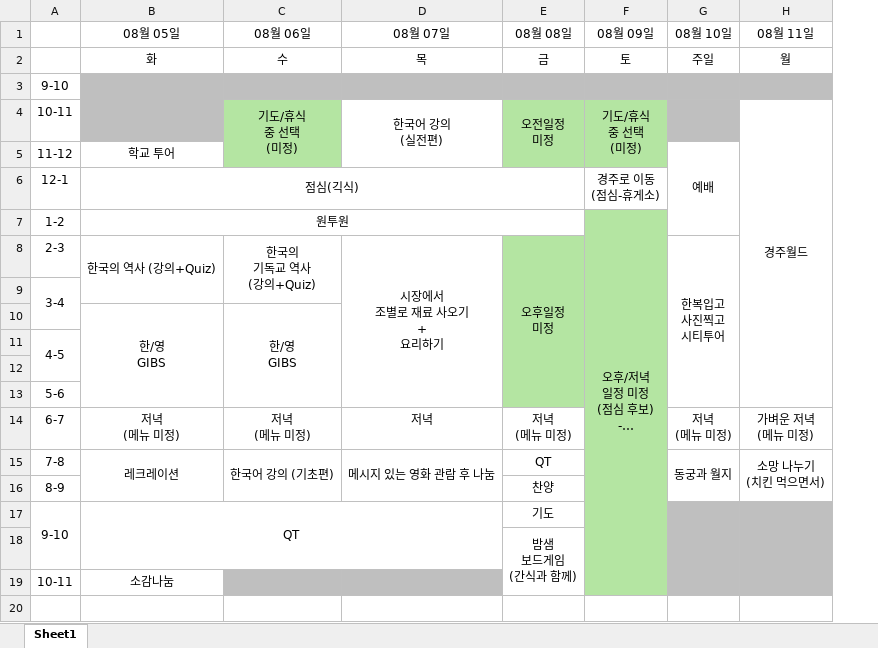
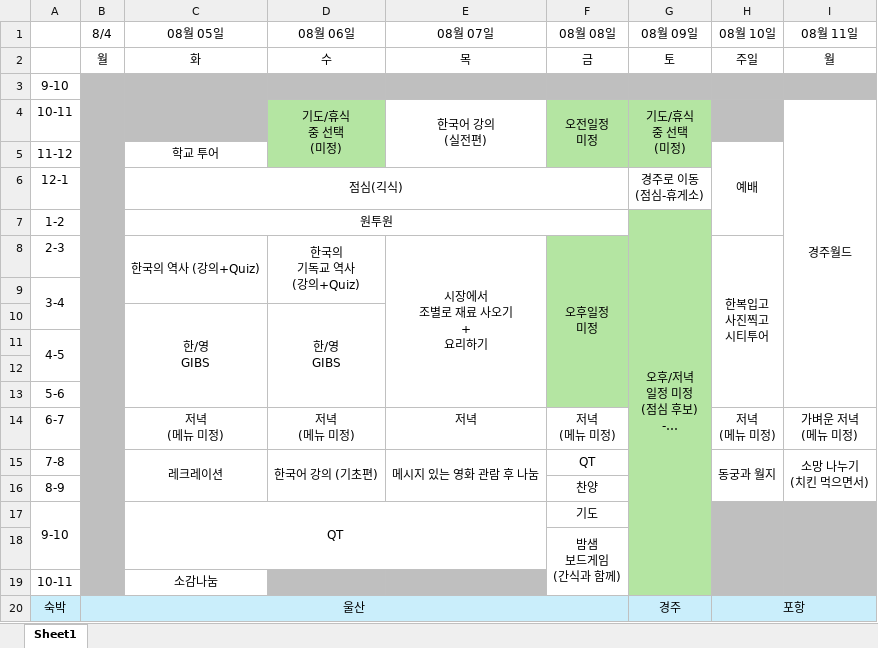
Before and after one commit to 51SB-ANTIMONY/2025-1_UNISTIVF-SEED, an Excel workbook: Itinerary/Timetable.xlsx, sheet Sheet1, drawn as a sheet; long unchanged cells end in …; values as stored, in another font and other column widths than the file's, no borders; the diff names each change by its address in the sheet, - before the commit and + after, or states it on an @@ line.

Commit message:
Itinerary for Minseok Song

```diff
--- a/Itinerary/Timetable.xlsx (sheet Sheet1)
+++ b/Itinerary/Timetable.xlsx (sheet Sheet1)
+column B (8/4), row 2: 월
+row 20: 숙박 | 울산 |  |  |  |  | 경주 | 포항
```
Also changed, not shown: 2 other files.
